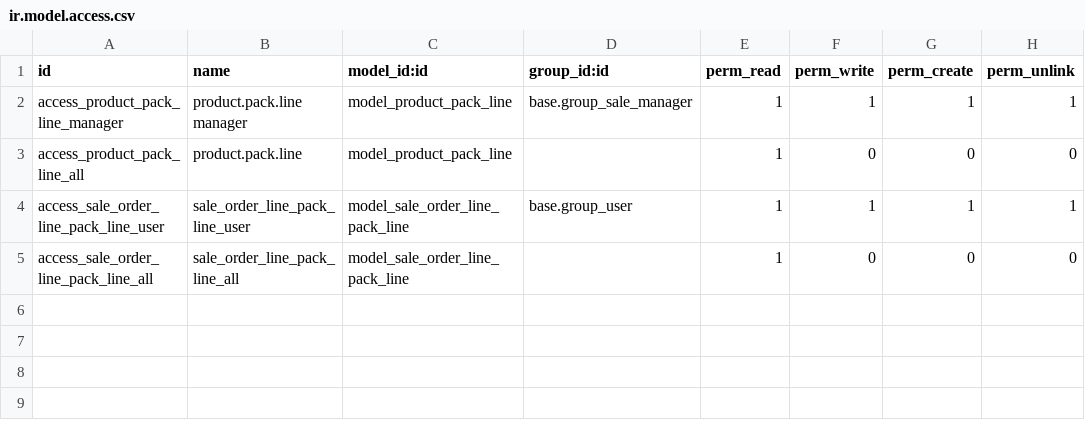
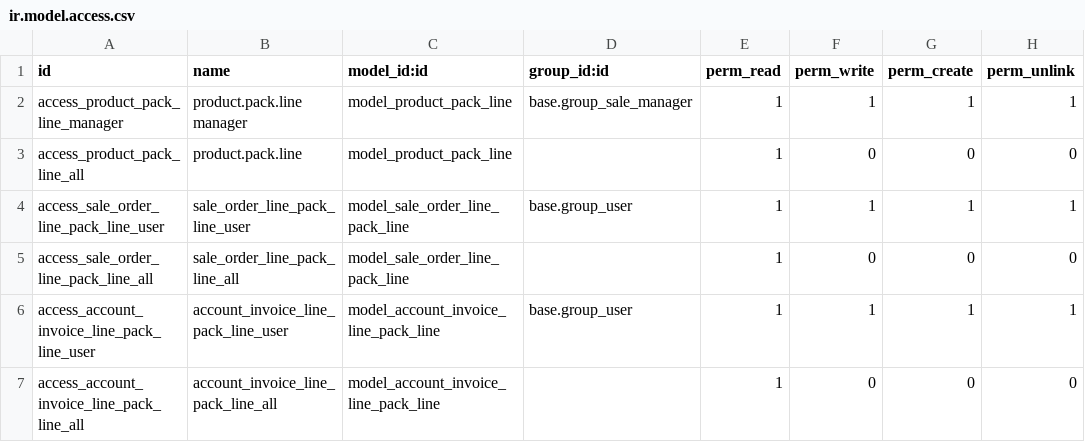
Before and after one commit to ju-san/addons80_hotel, a CSV file: js_product_pack/security/ir.model.access.csv, drawn as a sheet; the diff names each change by its address in the sheet, - before the commit and + after, or states it on an @@ line.

```diff
--- a/js_product_pack/security/ir.model.access.csv
+++ b/js_product_pack/security/ir.model.access.csv
+row 6: access_account_invoice_line_pack_line_user | account_invoice_line_pack_line_user | model_account_invoice_line_pack_line | base.group_user | 1 | 1 | 1 | 1
+row 7: access_account_invoice_line_pack_line_all | account_invoice_line_pack_line_all | model_account_invoice_line_pack_line |  | 1 | 0 | 0 | 0
```
Also changed, not shown: 5 other files.
